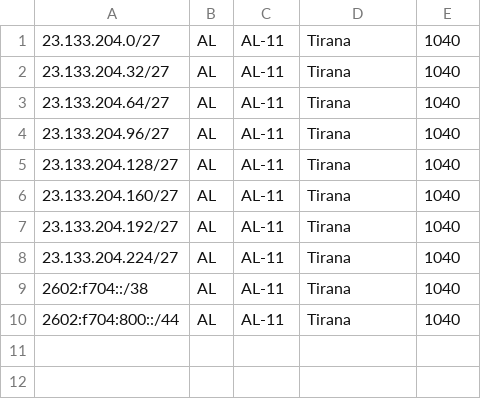
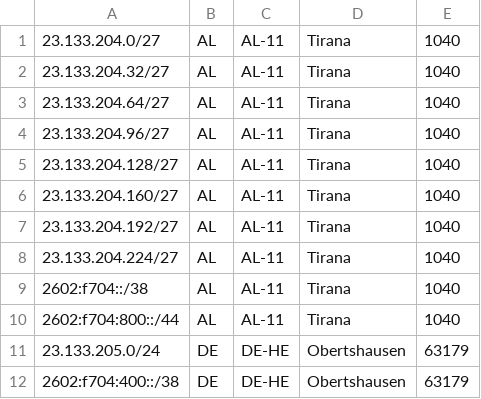
Before and after one commit to AVSISP/avsisp.com, a CSV file: geofeed.csv, drawn as a sheet; the diff names each change by its address in the sheet, - before the commit and + after, or states it on an @@ line.

Commit message:
Update geofeed.csv

```diff
--- a/geofeed.csv
+++ b/geofeed.csv
+row 11: 23.133.205.0/24 | DE | DE-HE | Obertshausen | 63179
+row 12: 2602:f704:400::/38 | DE | DE-HE | Obertshausen | 63179
```
